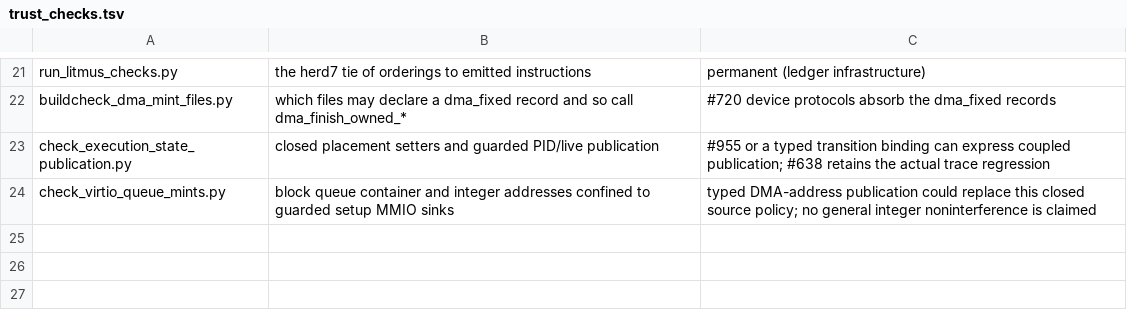
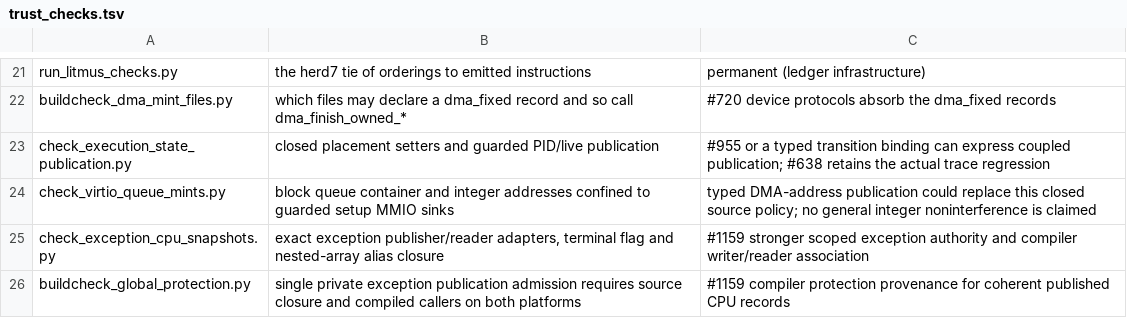
Before and after one commit to takibi-lang/takibi, a TSV file: scripts/trust_checks.tsv, drawn as a sheet; only a part is shown, gaps mark what is left out.

```diff
--- a/scripts/trust_checks.tsv
+++ b/scripts/trust_checks.tsv
@@ -24 +24,3 @@ check_execution_state_publication.py	closed placement setters and guarded PID/li
 check_virtio_queue_mints.py	block queue container and integer addresses confined to guarded setup MMIO sinks	typed DMA-address publication could replace this closed source policy; no general integer noninterference is claimed
+check_exception_cpu_snapshots.py	exact exception publisher/reader adapters, terminal flag and nested-array alias closure	#1159 stronger scoped exception authority and compiler writer/reader association
+buildcheck_global_protection.py	single private exception publication admission requires source closure and compiled callers on both platforms	#1159 compiler protection provenance for coherent published CPU records
```
Also changed, not shown: 13 other files.
